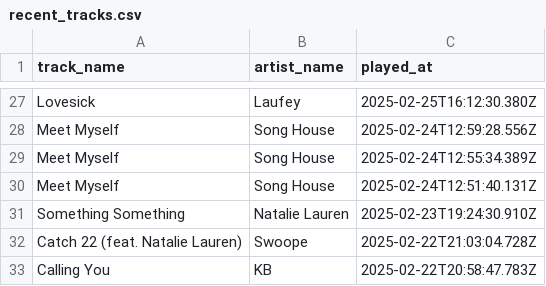
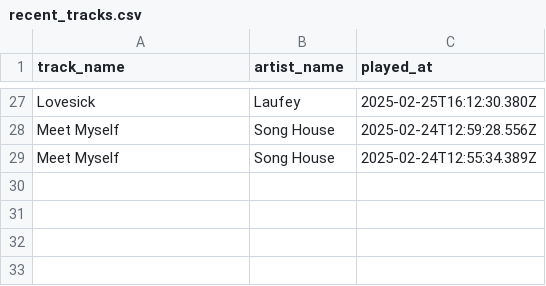
Before and after one commit to ifeomavera/ETL-pipeline-with-Postgres-and-Apache-Spark, a CSV file: recent_tracks.csv, drawn as a sheet; only a part is shown, gaps mark what is left out.

```diff
--- a/recent_tracks.csv
+++ b/recent_tracks.csv
@@ -29,5 +29 @@ Meet Myself,Song House,2025-02-24T12:59:28.556Z
 Meet Myself,Song House,2025-02-24T12:55:34.389Z
-Meet Myself,Song House,2025-02-24T12:51:40.131Z
-Something Something,Natalie Lauren,2025-02-23T19:24:30.910Z
-Catch 22 (feat. Natalie Lauren),Swoope,2025-02-22T21:03:04.728Z
-Calling You,KB,2025-02-22T20:58:47.783Z
```
Also changed, not shown: all_top_tracks.csv, 1 other file.
